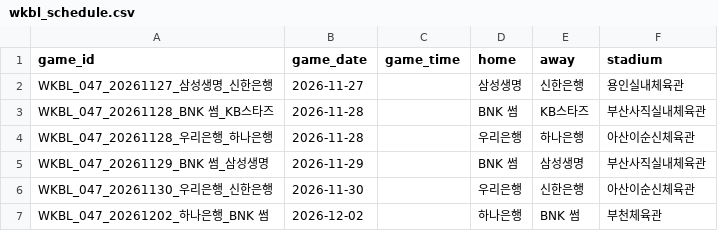
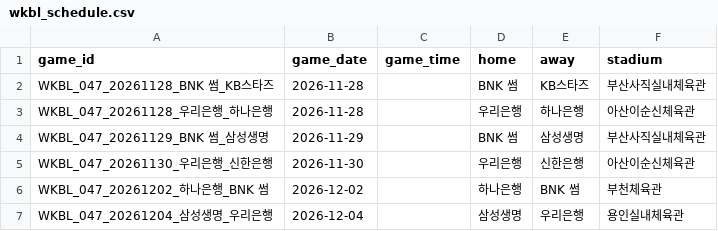
Before and after one commit to MN-KING-ANT/KBL, a CSV file: data/wkbl_schedule.csv, drawn as a sheet; only a part is shown; the shorter side is filled out with more unchanged rows; the diff names each change by its address in the sheet, - before the commit and + after, or states it on an @@ line.

```diff
--- a/data/wkbl_schedule.csv
+++ b/data/wkbl_schedule.csv
-row 2: WKBL_047_20261127_삼성생명_신한은행 | 2026-11-27 |  | 삼성생명 | 신한은행 | 용인실내체육관
```
Also changed, not shown: data/wkbl_games.csv.
